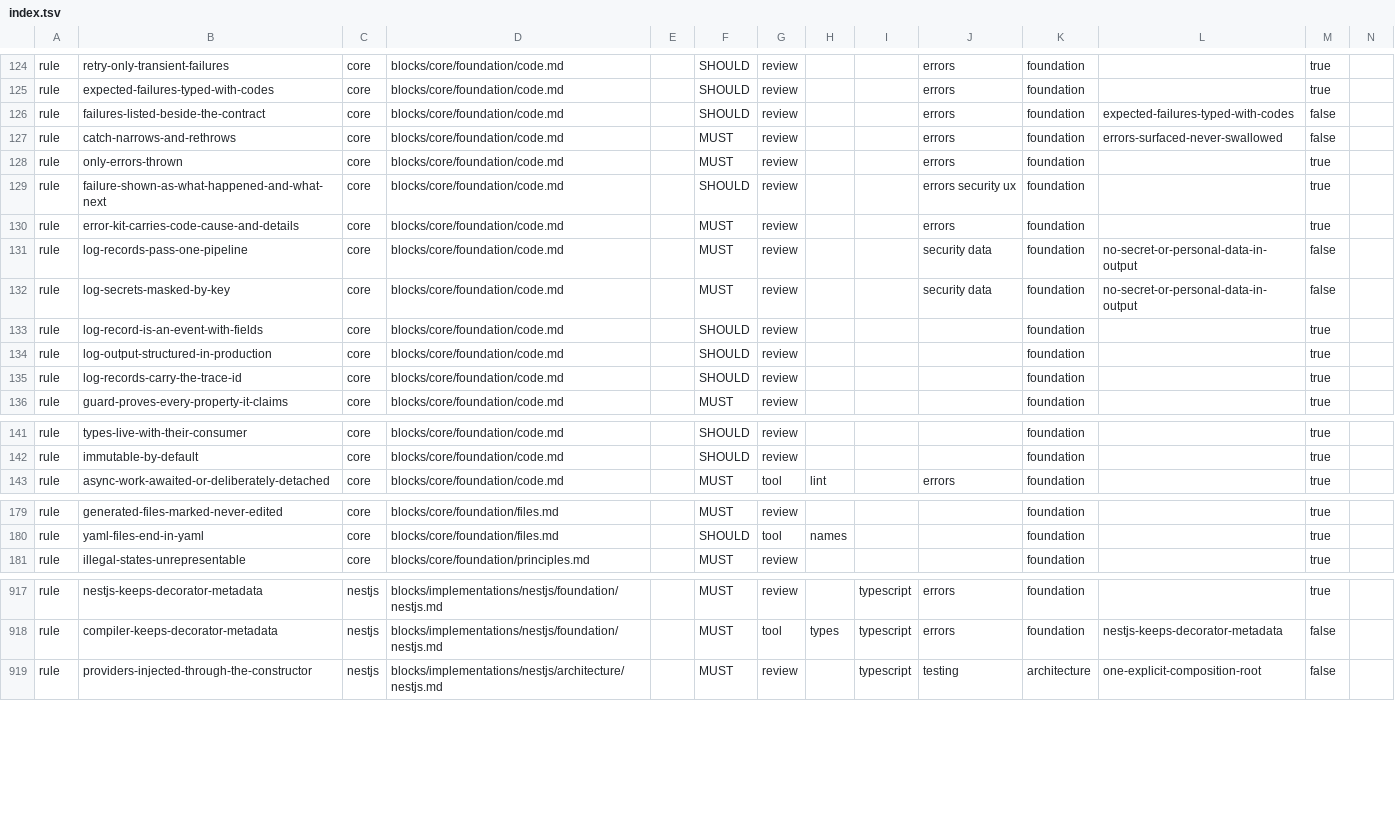
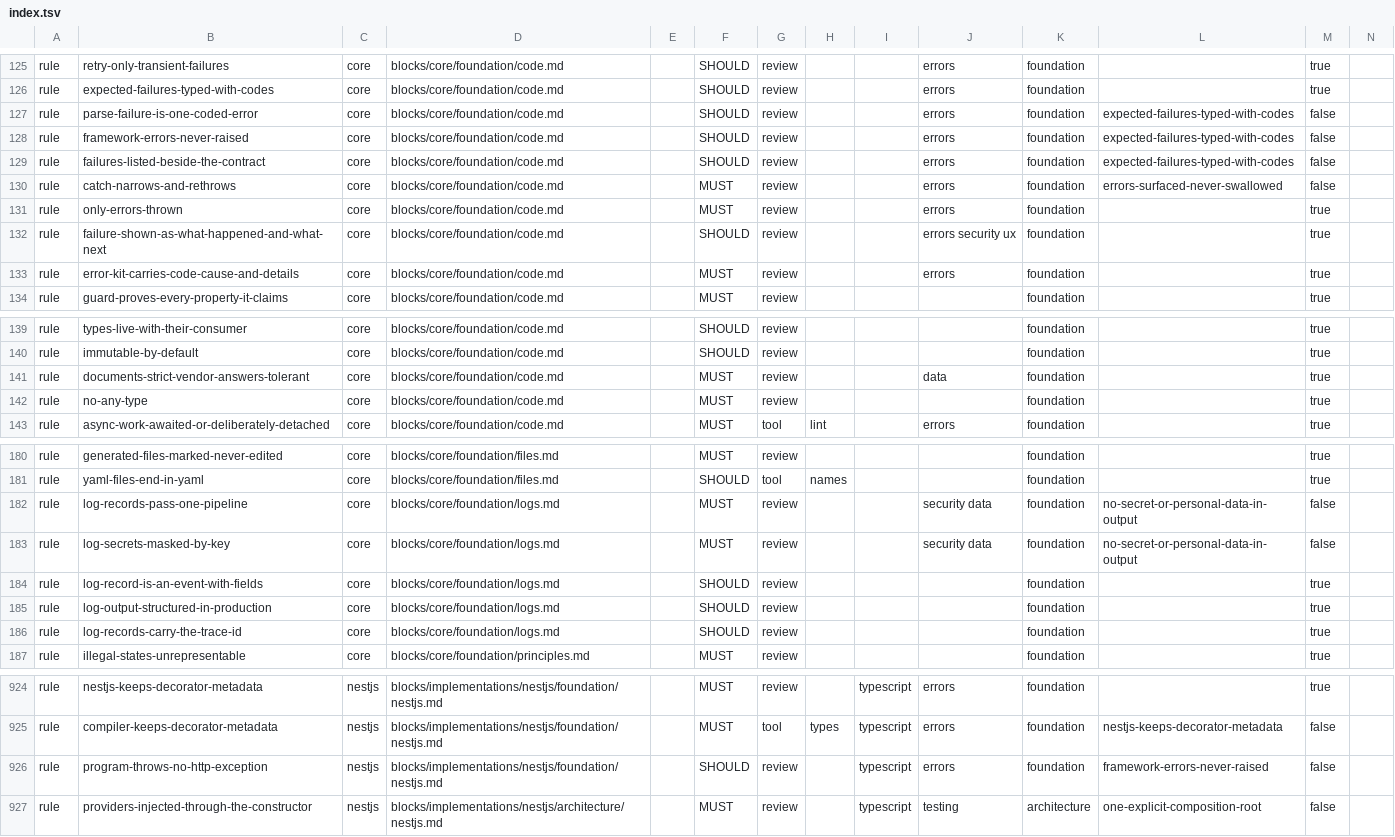
Before and after one commit to droneey/constitution, a TSV file: digests/index.tsv, drawn as a sheet; only a part is shown, gaps mark what is left out; removed rows and columns are numbered as before the commit, all else as after; rows hold the shown columns only; the diff covers the shown part only; the diff names each change by its address in the sheet, - before the commit and + after, or states it on an @@ line.

Commit message:
feat: Lift the shared code rules to core and give the logs a chapter

```diff
--- a/digests/index.tsv
+++ b/digests/index.tsv
+row 127: rule | parse-failure-is-one-coded-error | core | blocks/core/foundation/code.md |  | SHOULD | review |  |  | errors | foundation | expected-failures-typed-with-codes | false
+row 128: rule | framework-errors-never-raised | core | blocks/core/foundation/code.md |  | SHOULD | review |  |  | errors | foundation | expected-failures-typed-with-codes | false
-row 131: rule | log-records-pass-one-pipeline | core | blocks/core/foundation/code.md |  | MUST | review |  |  | security data | foundation | no-secret-or-personal-data-in-output | false
-row 132: rule | log-secrets-masked-by-key | core | blocks/core/foundation/code.md |  | MUST | review |  |  | security data | foundation | no-secret-or-personal-data-in-output | false
-row 133: rule | log-record-is-an-event-with-fields | core | blocks/core/foundation/code.md |  | SHOULD | review |  |  |  | foundation |  | true
-row 134: rule | log-output-structured-in-production | core | blocks/core/foundation/code.md |  | SHOULD | review |  |  |  | foundation |  | true
-row 135: rule | log-records-carry-the-trace-id | core | blocks/core/foundation/code.md |  | SHOULD | review |  |  |  | foundation |  | true
+row 141: rule | documents-strict-vendor-answers-tolerant | core | blocks/core/foundation/code.md |  | MUST | review |  |  | data | foundation |  | true
+row 142: rule | no-any-type | core | blocks/core/foundation/code.md |  | MUST | review |  |  |  | foundation |  | true
+row 182: rule | log-records-pass-one-pipeline | core | blocks/core/foundation/logs.md |  | MUST | review |  |  | security data | foundation | no-secret-or-personal-data-in-output | false
+row 183: rule | log-secrets-masked-by-key | core | blocks/core/foundation/logs.md |  | MUST | review |  |  | security data | foundation | no-secret-or-personal-data-in-output | false
+row 184: rule | log-record-is-an-event-with-fields | core | blocks/core/foundation/logs.md |  | SHOULD | review |  |  |  | foundation |  | true
+row 185: rule | log-output-structured-in-production | core | blocks/core/foundation/logs.md |  | SHOULD | review |  |  |  | foundation |  | true
+row 186: rule | log-records-carry-the-trace-id | core | blocks/core/foundation/logs.md |  | SHOULD | review |  |  |  | foundation |  | true
+row 926: rule | program-throws-no-http-exception | nestjs | blocks/implementations/nestjs/foundation/nestjs.md |  | SHOULD | review |  | typescript | errors | foundation | framework-errors-never-raised | false
```
Also changed, not shown: 4 added rows and 25 edited cells elsewhere in this file, 17 other files.
